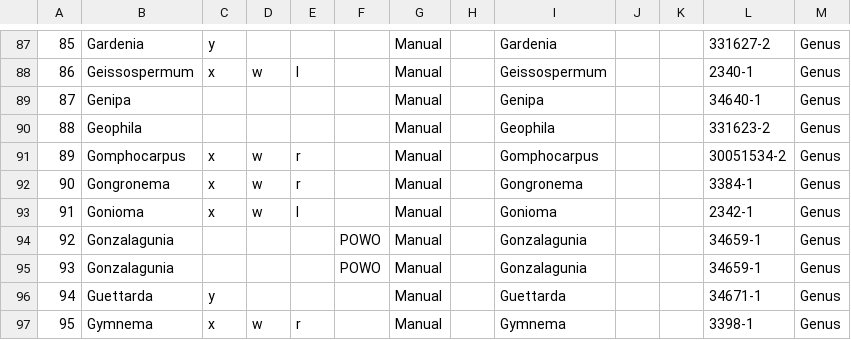
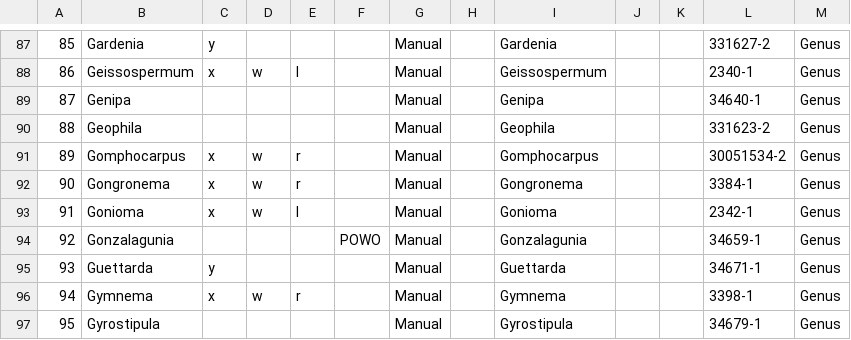
Before and after one commit to alrichardbollans/apocynaceae_rubiaceae_traits, a CSV file: manually_collected_data/outputs/manual_morph_data.csv, drawn as a sheet; only a part is shown, gaps mark what is left out; the shorter side is filled out with more unchanged rows; removed rows and columns are numbered as before the commit, all else as after; the diff names each change by its address in the sheet, - before the commit and + after, or states it on an @@ line.

```diff
--- a/manually_collected_data/outputs/manual_morph_data.csv
+++ b/manually_collected_data/outputs/manual_morph_data.csv
-row 94: 92 | Gonzalagunia |  |  |  | POWO | Manual |  | Gonzalagunia |  |  | 34659-1 | Genus
@@ column A renumbered from row 94 down @@
```
Also changed, not shown: manually_collected_data/inputs/manual_morphological_traits.csv.
